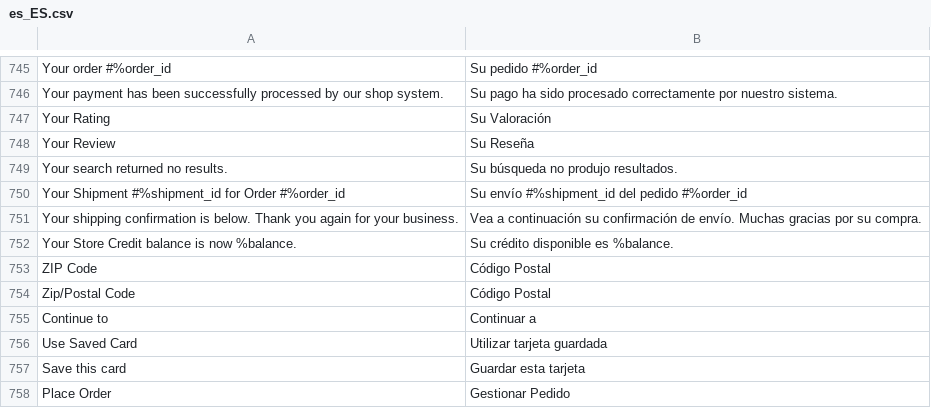
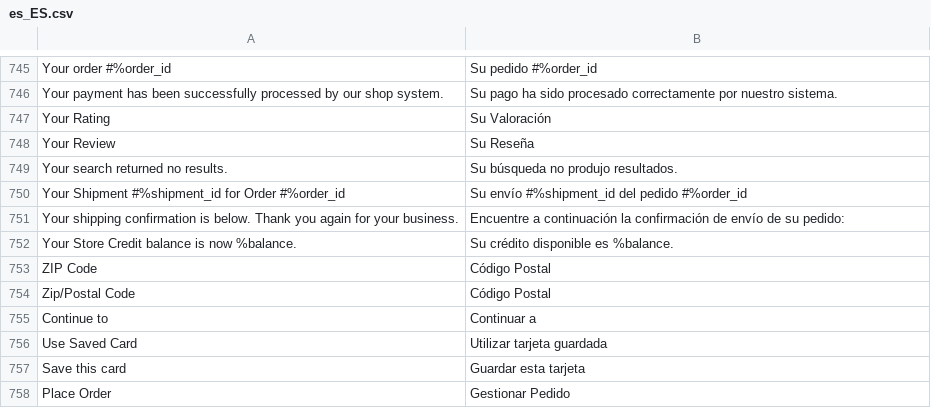
Before and after one commit to DominicFallows6/Joint-code, a CSV file: app/i18n/limitless/es_es/es_ES.csv, drawn as a sheet; only a part is shown, gaps mark what is left out.

Commit message:
translations (#257)

```diff
--- a/app/i18n/limitless/es_es/es_ES.csv
+++ b/app/i18n/limitless/es_es/es_ES.csv
@@ -750,3 +750,3 @@
 "Your Shipment #%shipment_id for Order #%order_id","Su envío #%shipment_id del pedido #%order_id"
-"Your shipping confirmation is below. Thank you again for your business.","Vea a continuación su confirmación de envío. Muchas gracias por su compra."
+"Your shipping confirmation is below. Thank you again for your business.","Encuentre a continuación la confirmación de envío de su pedido:"
 "Your Store Credit balance is now %balance.","Su crédito disponible es %balance."
```
Also changed, not shown: app/i18n/limitless/it_it/it_IT.csv.
